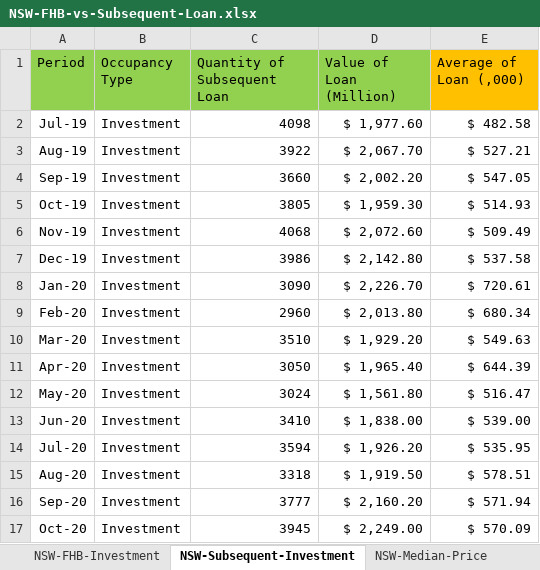
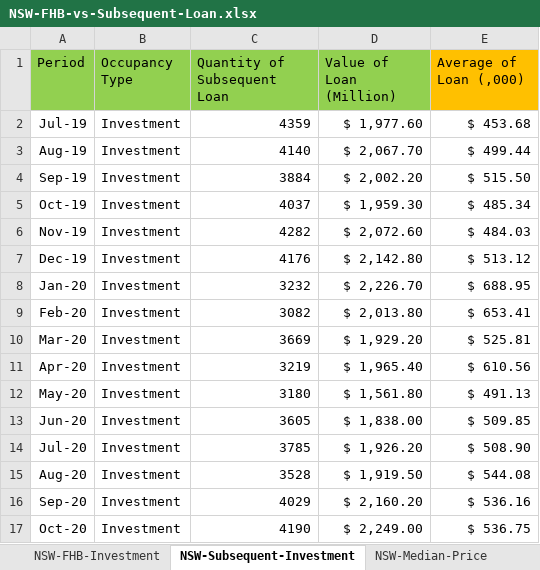
Before and after one commit to famigerate/NSW-Housing-Finance-New-Loan-Analysis, an Excel workbook: NSW-FHB-vs-Subsequent-Loan.xlsx, sheet NSW-Subsequent-Investment, drawn as a sheet; only a part is shown; values as stored, in another font and other column widths than the file's, no borders; table styles not drawn; the diff covers the shown part only; the diff names each change by its address in the sheet, - before the commit and + after, or states it on an @@ line.

Commit message:
change to local directory

```diff
--- a/NSW-FHB-vs-Subsequent-Loan.xlsx (sheet NSW-Subsequent-Investment)
+++ b/NSW-FHB-vs-Subsequent-Loan.xlsx (sheet NSW-Subsequent-Investment)
-C2 (Quantity of Subsequent Loan): 4098
+C2 (Quantity of Subsequent Loan): 4359
-E2 (Average of Loan (,000)): $ 482.58
+E2 (Average of Loan (,000)): $ 453.68
-C3 (Quantity of Subsequent Loan): 3922
+C3 (Quantity of Subsequent Loan): 4140
-E3 (Average of Loan (,000)): $ 527.21
+E3 (Average of Loan (,000)): $ 499.44
-C4 (Quantity of Subsequent Loan): 3660
+C4 (Quantity of Subsequent Loan): 3884
-E4 (Average of Loan (,000)): $ 547.05
+E4 (Average of Loan (,000)): $ 515.50
-C5 (Quantity of Subsequent Loan): 3805
+C5 (Quantity of Subsequent Loan): 4037
-E5 (Average of Loan (,000)): $ 514.93
+E5 (Average of Loan (,000)): $ 485.34
-C6 (Quantity of Subsequent Loan): 4068
+C6 (Quantity of Subsequent Loan): 4282
-E6 (Average of Loan (,000)): $ 509.49
+E6 (Average of Loan (,000)): $ 484.03
-C7 (Quantity of Subsequent Loan): 3986
+C7 (Quantity of Subsequent Loan): 4176
-E7 (Average of Loan (,000)): $ 537.58
+E7 (Average of Loan (,000)): $ 513.12
-C8 (Quantity of Subsequent Loan): 3090
+C8 (Quantity of Subsequent Loan): 3232
-E8 (Average of Loan (,000)): $ 720.61
+E8 (Average of Loan (,000)): $ 688.95
-C9 (Quantity of Subsequent Loan): 2960
+C9 (Quantity of Subsequent Loan): 3082
-E9 (Average of Loan (,000)): $ 680.34
+E9 (Average of Loan (,000)): $ 653.41
-C10 (Quantity of Subsequent Loan): 3510
+C10 (Quantity of Subsequent Loan): 3669
-E10 (Average of Loan (,000)): $ 549.63
+E10 (Average of Loan (,000)): $ 525.81
-C11 (Quantity of Subsequent Loan): 3050
+C11 (Quantity of Subsequent Loan): 3219
-E11 (Average of Loan (,000)): $ 644.39
+E11 (Average of Loan (,000)): $ 610.56
-C12 (Quantity of Subsequent Loan): 3024
+C12 (Quantity of Subsequent Loan): 3180
-E12 (Average of Loan (,000)): $ 516.47
+E12 (Average of Loan (,000)): $ 491.13
-C13 (Quantity of Subsequent Loan): 3410
+C13 (Quantity of Subsequent Loan): 3605
-E13 (Average of Loan (,000)): $ 539.00
+E13 (Average of Loan (,000)): $ 509.85
-C14 (Quantity of Subsequent Loan): 3594
+C14 (Quantity of Subsequent Loan): 3785
-E14 (Average of Loan (,000)): $ 535.95
+E14 (Average of Loan (,000)): $ 508.90
-C15 (Quantity of Subsequent Loan): 3318
+C15 (Quantity of Subsequent Loan): 3528
-E15 (Average of Loan (,000)): $ 578.51
+E15 (Average of Loan (,000)): $ 544.08
-C16 (Quantity of Subsequent Loan): 3777
+C16 (Quantity of Subsequent Loan): 4029
-E16 (Average of Loan (,000)): $ 571.94
+E16 (Average of Loan (,000)): $ 536.16
-C17 (Quantity of Subsequent Loan): 3945
+C17 (Quantity of Subsequent Loan): 4190
-E17 (Average of Loan (,000)): $ 570.09
+E17 (Average of Loan (,000)): $ 536.75
```
Also changed, not shown: 93 edited cells and cell formats elsewhere in this sheet, sheet NSW-FHB-Investment, sheet NSW-Subsequent-OO, formulas that keep their value, charts or pictures.
